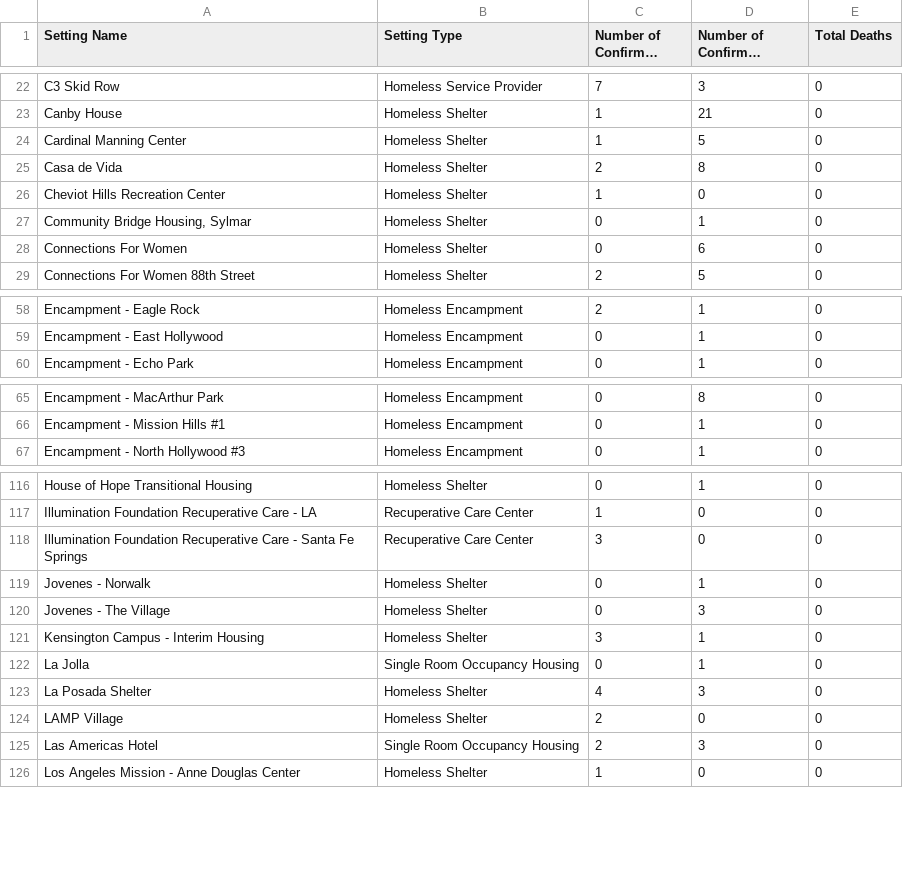
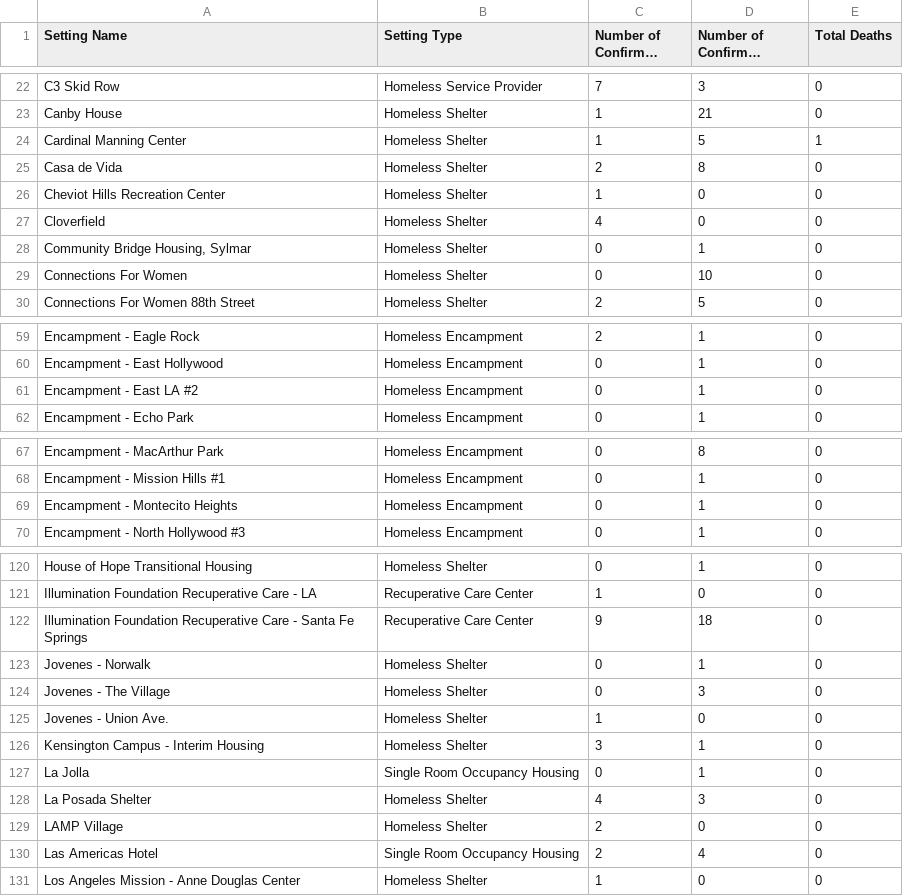
Before and after one commit to xander-hirsch/lac_covid19, a CSV file: docs/live/homeless-live.csv, drawn as a sheet; only a part is shown, gaps mark what is left out; long unchanged cells end in …; the diff covers the shown part only.

```diff
--- a/docs/live/homeless-live.csv
+++ b/docs/live/homeless-live.csv
@@ -23,7 +23,8 @@ C3 Skid Row,Homeless Service Provider,7,3,0
 Canby House,Homeless Shelter,1,21,0
-Cardinal Manning Center,Homeless Shelter,1,5,0
+Cardinal Manning Center,Homeless Shelter,1,5,1
 Casa de Vida,Homeless Shelter,2,8,0
 Cheviot Hills Recreation Center,Homeless Shelter,1,0,0
+Cloverfield,Homeless Shelter,4,0,0
 "Community Bridge Housing, Sylmar",Homeless Shelter,0,1,0
-Connections For Women,Homeless Shelter,0,6,0
+Connections For Women,Homeless Shelter,0,10,0
 Connections For Women 88th Street,Homeless Shelter,2,5,0
@@ -59,2 +60,3 @@ Encampment - Eagle Rock,Homeless Encampment,2,1,0
 Encampment - East Hollywood,Homeless Encampment,0,1,0
+Encampment - East LA #2,Homeless Encampment,0,1,0
 Encampment - Echo Park,Homeless Encampment,0,1,0
@@ -66,2 +68,3 @@ Encampment - MacArthur Park,Homeless Encampment,0,8,0
 Encampment - Mission Hills #1,Homeless Encampment,0,1,0
+Encampment - Montecito Heights,Homeless Encampment,0,1,0
 Encampment - North Hollywood #3,Homeless Encampment,0,1,0
@@ -117,5 +121,6 @@ House of Hope Transitional Housing,Homeless Shelter,0,1,0
 Illumination Foundation Recuperative Care - LA,Recuperative Care Center,1,0,0
-Illumination Foundation Recuperative Care - Santa Fe Springs,Recuperative Care Center,3,0,0
+Illumination Foundation Recuperative Care - Santa Fe Springs,Recuperative Care Center,9,18,0
 Jovenes - Norwalk,Homeless Shelter,0,1,0
 Jovenes - The Village,Homeless Shelter,0,3,0
+Jovenes - Union Ave.,Homeless Shelter,1,0,0
 Kensington Campus - Interim Housing,Homeless Shelter,3,1,0
@@ -124,3 +129,3 @@ La Posada Shelter,Homeless Shelter,4,3,0
 LAMP Village,Homeless Shelter,2,0,0
-Las Americas Hotel,Single Room Occupancy Housing,2,3,0
+Las Americas Hotel,Single Room Occupancy Housing,2,4,0
 Los Angeles Mission - Anne Douglas Center,Homeless Shelter,1,0,0
```
Also changed, not shown: 1 added row and 6 edited cells elsewhere in this file, docs/live/education-live.csv, docs/live/non-residential-live.csv, 9 other files.
